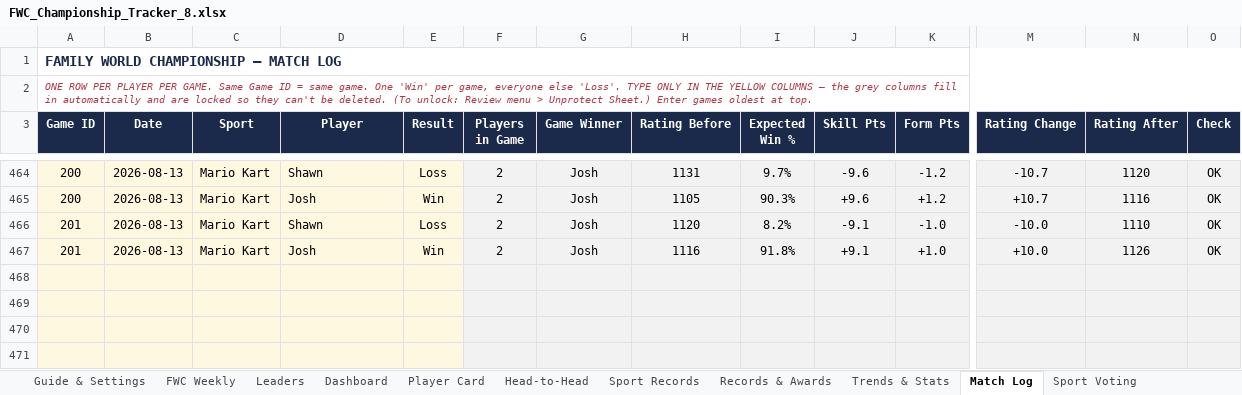
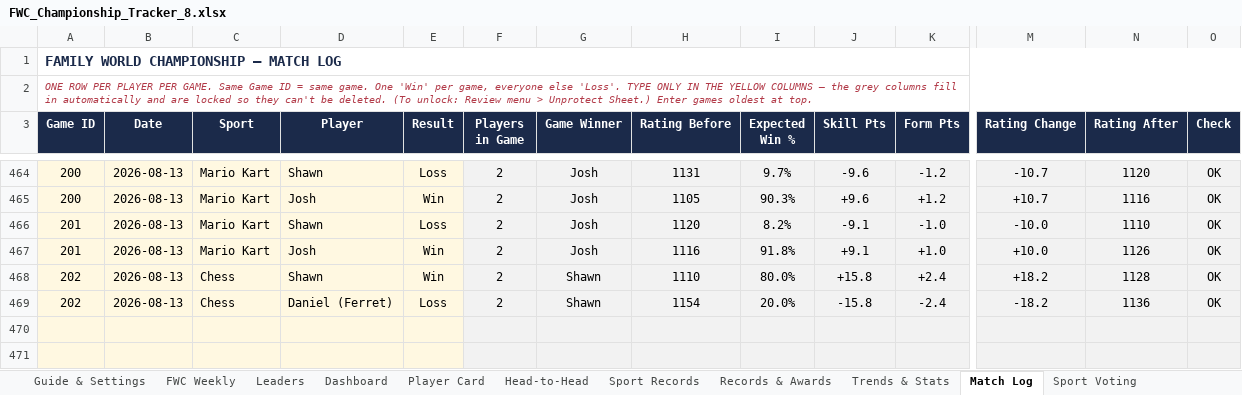
Before and after one commit to PeachyAUS/fwc, an Excel workbook: FWC_Championship_Tracker_8.xlsx, sheet Match Log, drawn as a sheet; only a part is shown, gaps mark what is left out; values as stored, in another font and other column widths than the file's, no borders; removed rows and columns are numbered as before the commit, all else as after; rows hold the shown columns only; the diff names each change by its address in the sheet, - before the commit and + after, or states it on an @@ line.

```diff
--- a/FWC_Championship_Tracker_8.xlsx (sheet Match Log)
+++ b/FWC_Championship_Tracker_8.xlsx (sheet Match Log)
-row 468: (empty)
-row 469: (empty)
+row 468: 202 | 2026-08-13 | Chess | Shawn | Win | 2 | Shawn | 1110 | 80.0% | +15.8 | +2.4 | +18.2 | 1128 | OK
+row 469: 202 | 2026-08-13 | Chess | Daniel (Ferret) | Loss | 2 | Shawn | 1154 | 20.0% | -15.8 | -2.4 | -18.2 | 1136 | OK
```
Also changed, not shown: sheet Dashboard, sheet Trends & Stats, sheet Sport Records, sheet Player Card, sheet Leaders, sheet Head-to-Head, 1 more sheet, hidden cells, 1 other file.
